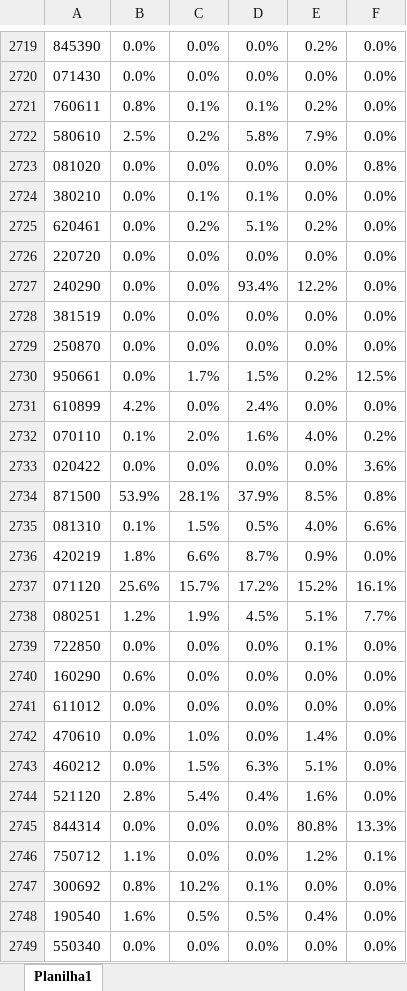
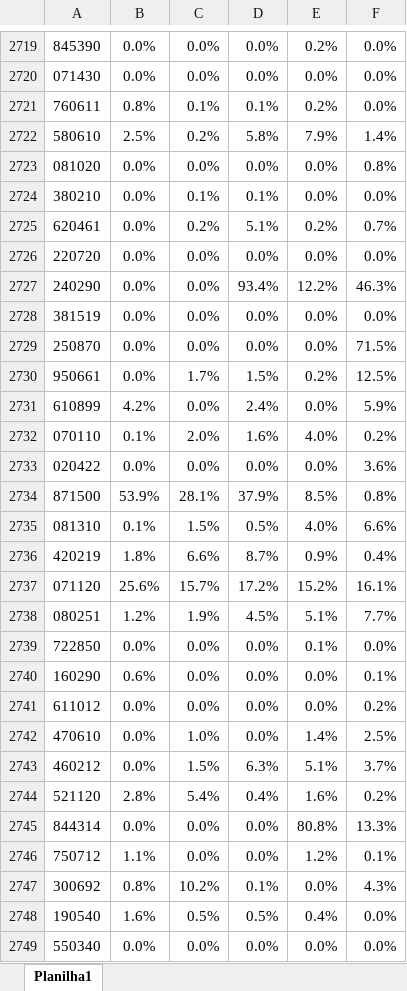
Before and after one commit to matheusrwh/export_potential, an Excel workbook: references/share_sc.xlsx, sheet Planilha1, drawn as a sheet; only a part is shown, gaps mark what is left out; values as stored, in another font and other column widths than the file's, no borders; the diff covers the shown part only; the diff names each change by its address in the sheet, - before the commit and + after, or states it on an @@ line.

```diff
--- a/references/share_sc.xlsx (sheet Planilha1)
+++ b/references/share_sc.xlsx (sheet Planilha1)
-F2722: 0.0%
+F2722: 1.4%
-F2725: 0.0%
+F2725: 0.7%
-F2727: 0.0%
+F2727: 46.3%
-F2729: 0.0%
+F2729: 71.5%
-F2731: 0.0%
+F2731: 5.9%
-F2736: 0.0%
+F2736: 0.4%
-F2740: 0.0%
+F2740: 0.1%
-F2741: 0.0%
+F2741: 0.2%
-F2742: 0.0%
+F2742: 2.5%
-F2743: 0.0%
+F2743: 3.7%
-F2744: 0.0%
+F2744: 0.2%
-F2747: 0.0%
+F2747: 4.3%
```
Also changed, not shown: 671 edited cells elsewhere in this sheet, 3 other files.
